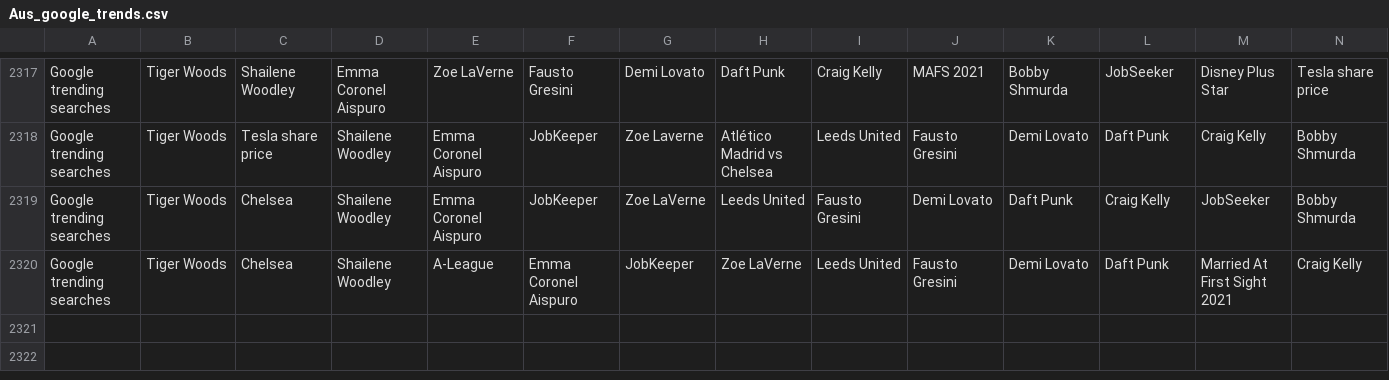
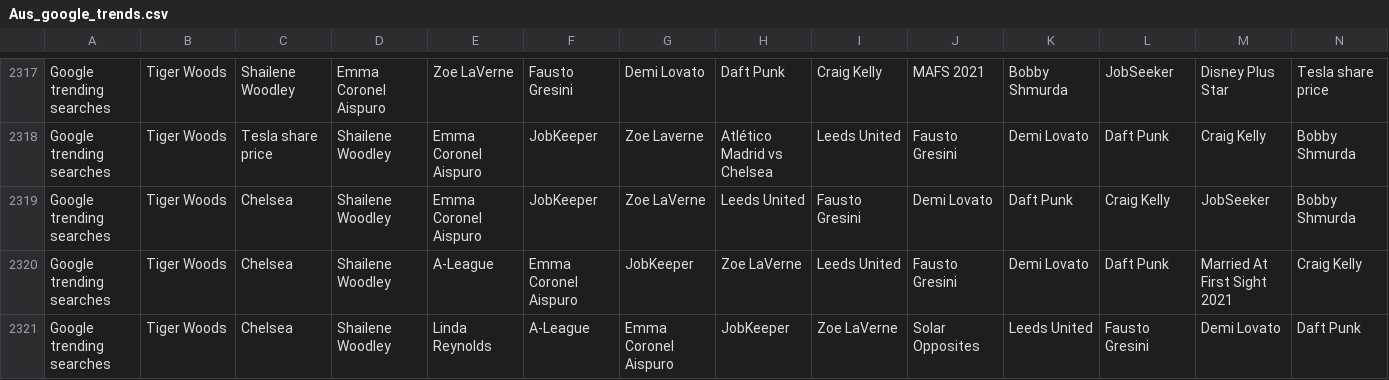
Before and after one commit to joshnicholas/trends, a CSV file: data/Aus_google_trends.csv, drawn as a sheet; only a part is shown, gaps mark what is left out; rows hold the shown columns only; the diff names each change by its address in the sheet, - before the commit and + after, or states it on an @@ line.

Commit message:
Latest data: Wed Feb 24 03:25:05 UTC 2021

```diff
--- a/data/Aus_google_trends.csv
+++ b/data/Aus_google_trends.csv
+row 2321: Google trending searches | Tiger Woods | Chelsea | Shailene Woodley | Linda Reynolds | A-League | Emma Coronel Aispuro | JobKeeper | Zoe LaVerne | Solar Opposites | Leeds United | Fausto Gresini | Demi Lovato | Daft Punk
```
